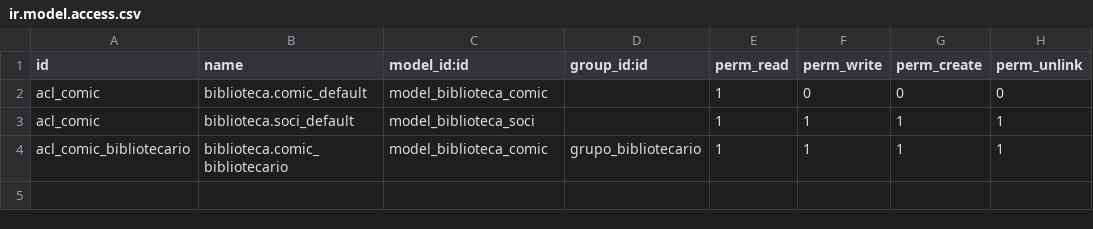
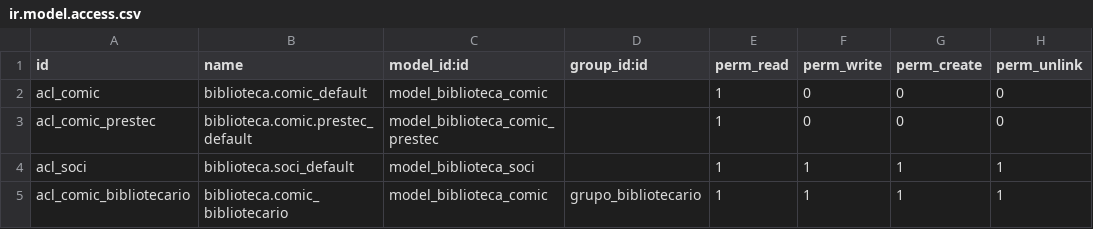
Before and after one commit to sud0cs/odoo_addons, a CSV file: comic/security/ir.model.access.csv, drawn as a sheet.

Commit message:
Comics update

```diff
--- a/comic/security/ir.model.access.csv
+++ b/comic/security/ir.model.access.csv
@@ -2,3 +2,4 @@ id,name,model_id:id,group_id:id,perm_read,perm_write,perm_create,perm_unlink
 acl_comic,biblioteca.comic_default,model_biblioteca_comic,,1,0,0,0
-acl_comic,biblioteca.soci_default,model_biblioteca_soci,,1,1,1,1
+acl_comic_prestec,biblioteca.comic.prestec_default,model_biblioteca_comic_prestec,,1,0,0,0
+acl_soci,biblioteca.soci_default,model_biblioteca_soci,,1,1,1,1
 acl_comic_bibliotecario,biblioteca.comic_bibliotecario,model_biblioteca_comic,grupo_bibliotecario,1,1,1,1
```
Also changed, not shown: 3 other files.
